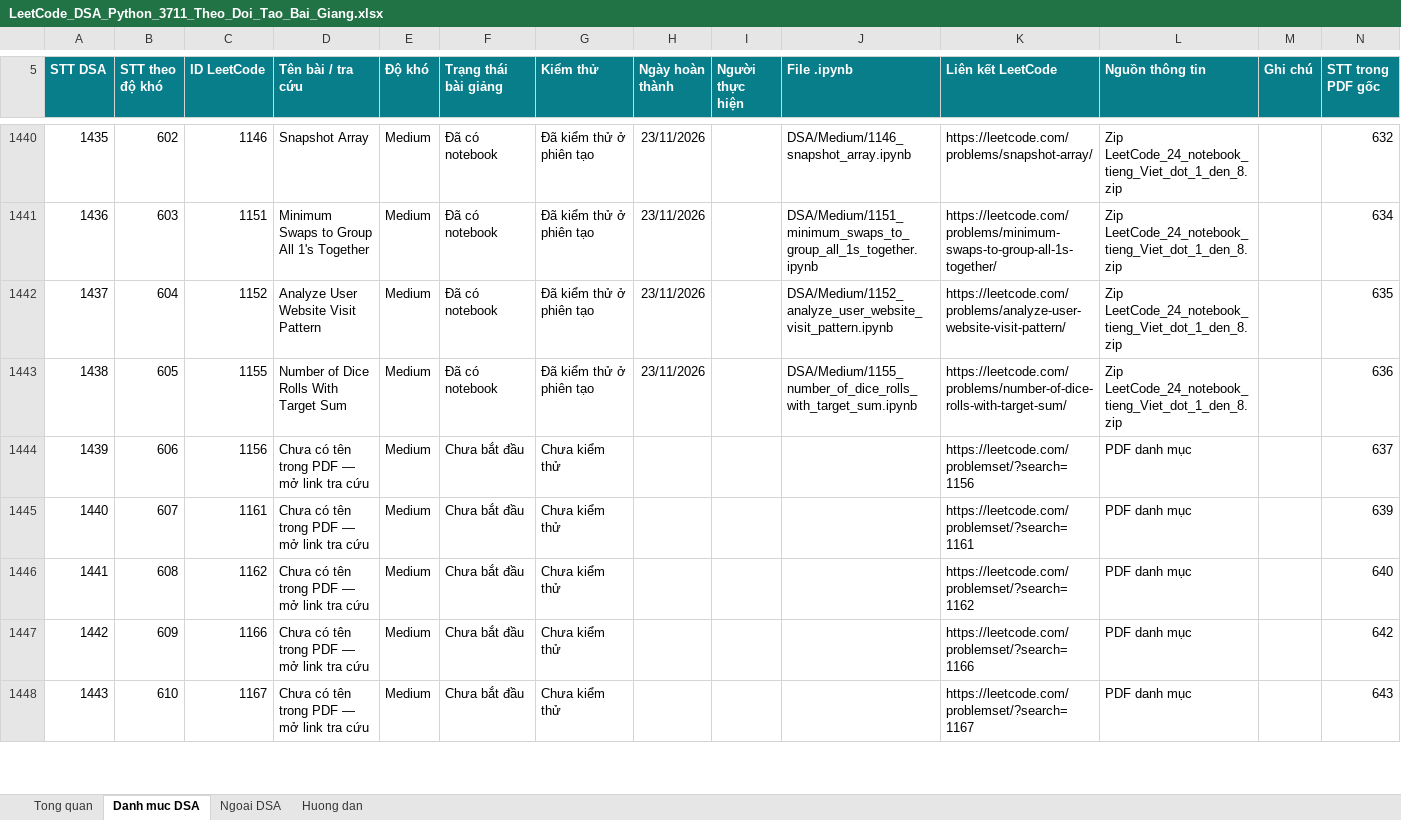
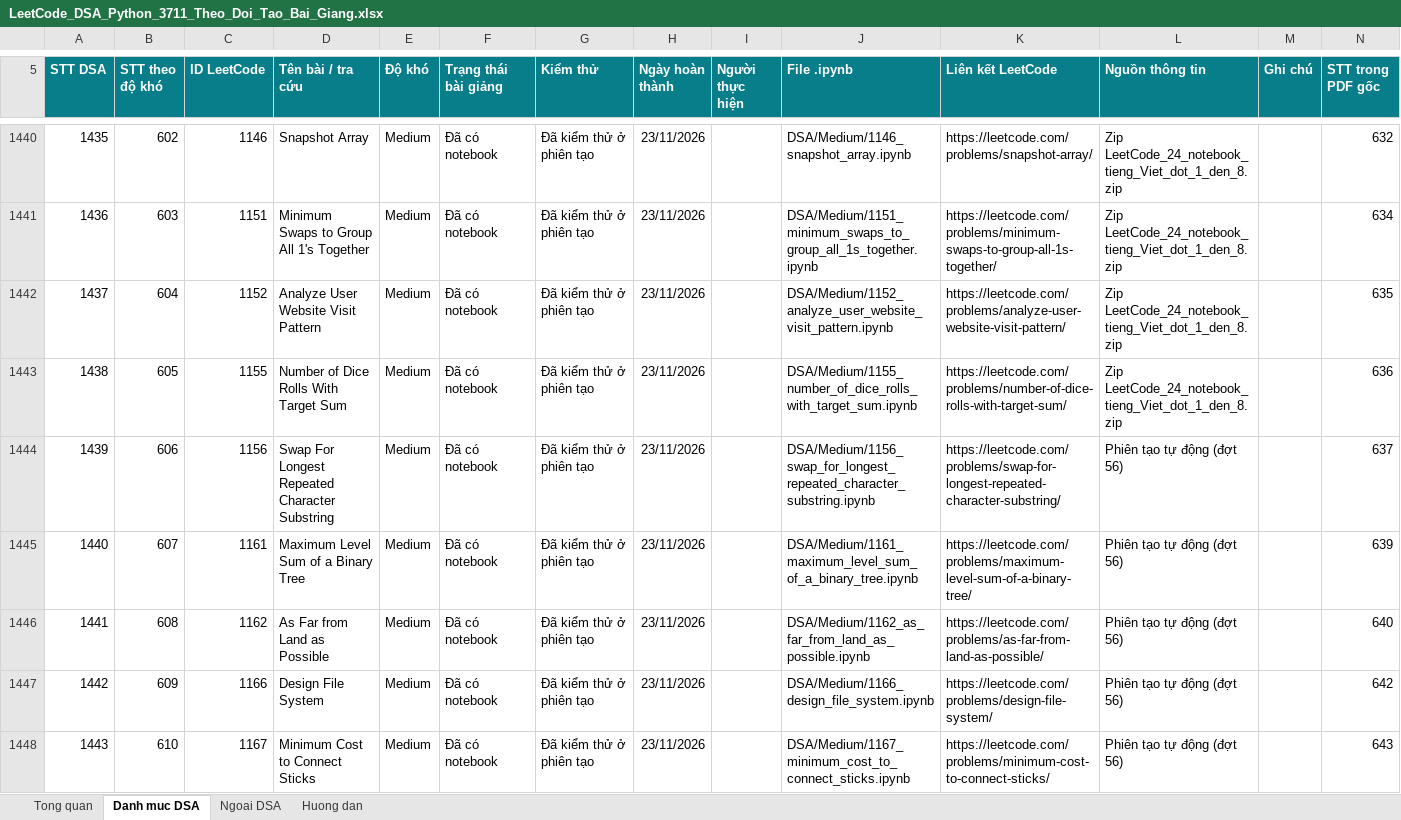
Before and after one commit to lhaochen118-ship-it/LeetCode, an Excel workbook: LeetCode_DSA_Python_3711_Theo_Doi_Tao_Bai_Giang.xlsx, sheet Danh muc DSA, drawn as a sheet; only a part is shown, gaps mark what is left out; values as stored, in another font and other column widths than the file's, no borders; conditional formats and table styles not drawn; the diff covers the shown part only; the diff names each change by its address in the sheet, - before the commit and + after, or states it on an @@ line.

```diff
--- a/LeetCode_DSA_Python_3711_Theo_Doi_Tao_Bai_Giang.xlsx (sheet Danh muc DSA)
+++ b/LeetCode_DSA_Python_3711_Theo_Doi_Tao_Bai_Giang.xlsx (sheet Danh muc DSA)
-D1444 (Tên bài / tra cứu): Chưa có tên trong PDF — mở link tra cứu
+D1444 (Tên bài / tra cứu): Swap For Longest Repeated Character Substring
-F1444:F1448 (Trạng thái bài giảng): Chưa bắt đầu
+F1444:F1448 (Trạng thái bài giảng): Đã có notebook
-G1444:G1448 (Kiểm thử): Chưa kiểm thử
+G1444:G1448 (Kiểm thử): Đã kiểm thử ở phiên tạo
-H1444:H1448 (Ngày hoàn thành): (empty)
+H1444:H1448 (Ngày hoàn thành): 23/11/2026
-J1444 (File .ipynb): (empty)
+J1444 (File .ipynb): DSA/Medium/1156_swap_for_longest_repeated_character_substring.ipynb
-K1444 (Liên kết LeetCode): https://leetcode.com/problemset/?search=1156
+K1444 (Liên kết LeetCode): https://leetcode.com/problems/swap-for-longest-repeated-character-substring/
-L1444:L1448 (Nguồn thông tin): PDF danh mục
+L1444:L1448 (Nguồn thông tin): Phiên tạo tự động (đợt 56)
-D1445 (Tên bài / tra cứu): Chưa có tên trong PDF — mở link tra cứu
+D1445 (Tên bài / tra cứu): Maximum Level Sum of a Binary Tree
-J1445 (File .ipynb): (empty)
+J1445 (File .ipynb): DSA/Medium/1161_maximum_level_sum_of_a_binary_tree.ipynb
-K1445 (Liên kết LeetCode): https://leetcode.com/problemset/?search=1161
+K1445 (Liên kết LeetCode): https://leetcode.com/problems/maximum-level-sum-of-a-binary-tree/
-D1446 (Tên bài / tra cứu): Chưa có tên trong PDF — mở link tra cứu
+D1446 (Tên bài / tra cứu): As Far from Land as Possible
-J1446 (File .ipynb): (empty)
+J1446 (File .ipynb): DSA/Medium/1162_as_far_from_land_as_possible.ipynb
-K1446 (Liên kết LeetCode): https://leetcode.com/problemset/?search=1162
+K1446 (Liên kết LeetCode): https://leetcode.com/problems/as-far-from-land-as-possible/
-D1447 (Tên bài / tra cứu): Chưa có tên trong PDF — mở link tra cứu
+D1447 (Tên bài / tra cứu): Design File System
-J1447 (File .ipynb): (empty)
+J1447 (File .ipynb): DSA/Medium/1166_design_file_system.ipynb
-K1447 (Liên kết LeetCode): https://leetcode.com/problemset/?search=1166
+K1447 (Liên kết LeetCode): https://leetcode.com/problems/design-file-system/
-D1448 (Tên bài / tra cứu): Chưa có tên trong PDF — mở link tra cứu
+D1448 (Tên bài / tra cứu): Minimum Cost to Connect Sticks
-J1448 (File .ipynb): (empty)
+J1448 (File .ipynb): DSA/Medium/1167_minimum_cost_to_connect_sticks.ipynb
-K1448 (Liên kết LeetCode): https://leetcode.com/problemset/?search=1167
+K1448 (Liên kết LeetCode): https://leetcode.com/problems/minimum-cost-to-connect-sticks/
```
Also changed, not shown: 105 edited cells elsewhere in this sheet, 7 other files.
